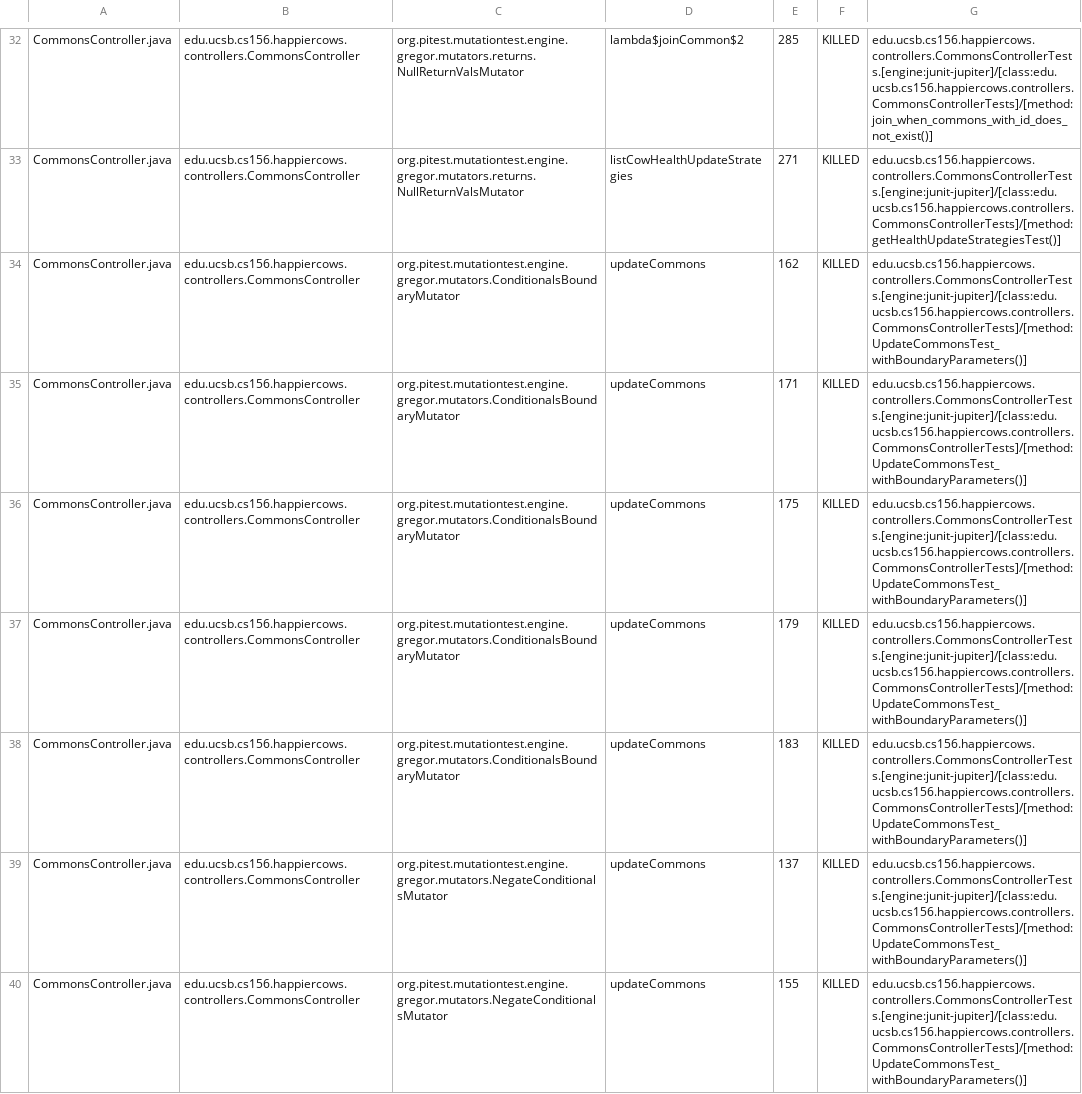
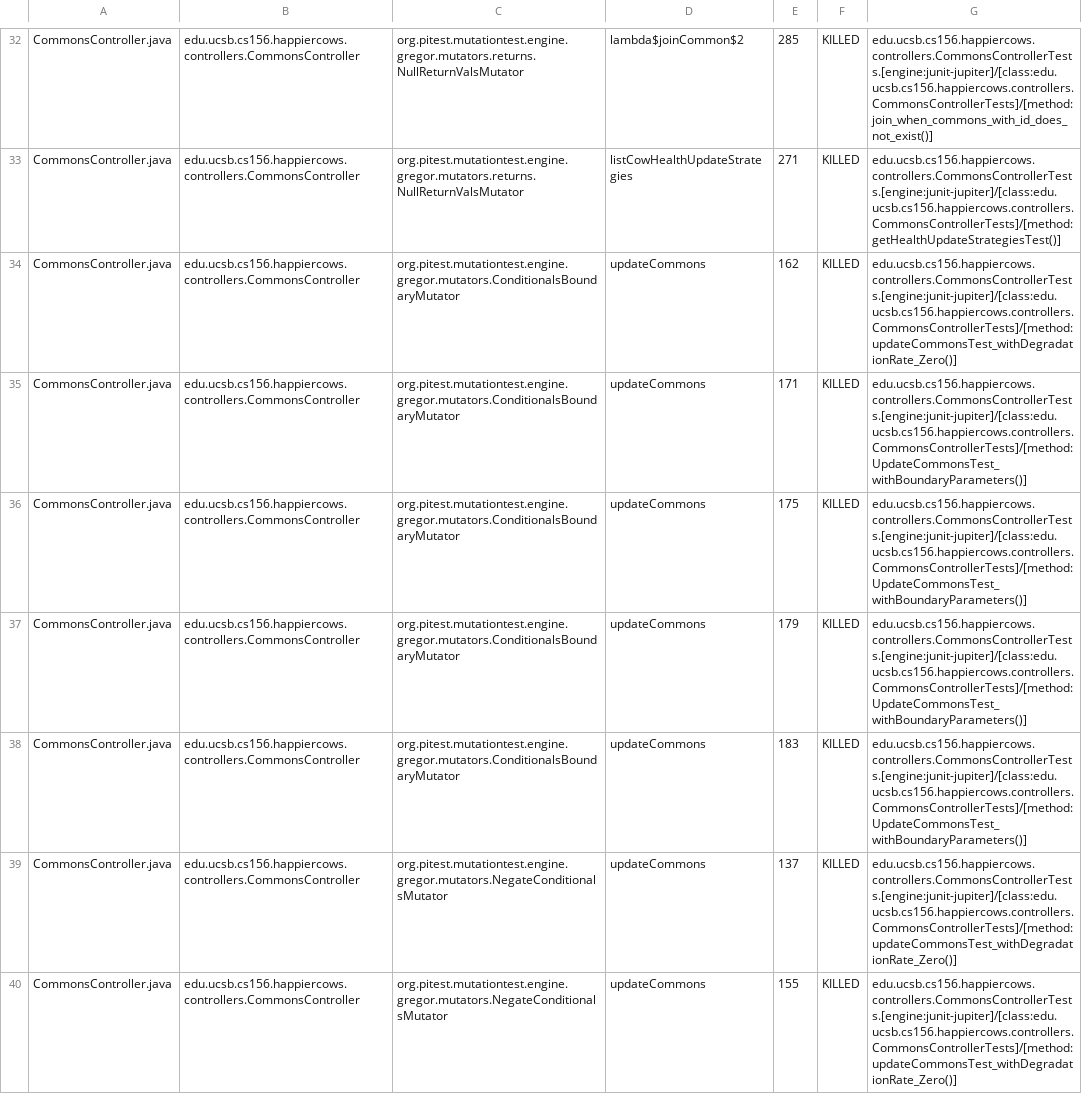
Before and after one commit to ucsb-cs156-w24/proj-happycows-w24-4pm-2, a CSV file: prs/30/pitest/mutations.csv, drawn as a sheet; only a part is shown, gaps mark what is left out; the diff covers the shown part only.

Commit message:
Deploying to gh-pages from @ ucsb-cs156-w24/proj-happy-cows-w24-4pm-2@10efb035fb0da3baa5c7209f198cd7e79903a580 🚀

```diff
--- a/prs/30/pitest/mutations.csv
+++ b/prs/30/pitest/mutations.csv
@@ -33,3 +33,3 @@ CommonsController.java,edu.ucsb.cs156.happiercows.controllers.CommonsController,
 CommonsController.java,edu.ucsb.cs156.happiercows.controllers.CommonsController,org.pitest.mutationtest.engine.gregor.mutators.returns.NullReturnValsMutator,listCowHealthUpdateStrategies,271,KILLED,edu.ucsb.cs156.happiercows.controllers.CommonsControllerTests.[engine:junit-jupiter]/[class:edu.ucsb.cs156.happiercows.controllers.CommonsControllerTests]/[method:getHealthUpdateStrategiesTest()]
-CommonsController.java,edu.ucsb.cs156.happiercows.controllers.CommonsController,org.pitest.mutationtest.engine.gregor.mutators.ConditionalsBoundaryMutator,updateCommons,162,KILLED,edu.ucsb.cs156.happiercows.controllers.CommonsControllerTests.[engine:junit-jupiter]/[class:edu.ucsb.cs156.happiercows.controllers.CommonsControllerTests]/[method:UpdateCommonsTest_withBoundaryParameters()]
+CommonsController.java,edu.ucsb.cs156.happiercows.controllers.CommonsController,org.pitest.mutationtest.engine.gregor.mutators.ConditionalsBoundaryMutator,updateCommons,162,KILLED,edu.ucsb.cs156.happiercows.controllers.CommonsControllerTests.[engine:junit-jupiter]/[class:edu.ucsb.cs156.happiercows.controllers.CommonsControllerTests]/[method:updateCommonsTest_withDegradationRate_Zero()]
 CommonsController.java,edu.ucsb.cs156.happiercows.controllers.CommonsController,org.pitest.mutationtest.engine.gregor.mutators.ConditionalsBoundaryMutator,updateCommons,171,KILLED,edu.ucsb.cs156.happiercows.controllers.CommonsControllerTests.[engine:junit-jupiter]/[class:edu.ucsb.cs156.happiercows.controllers.CommonsControllerTests]/[method:UpdateCommonsTest_withBoundaryParameters()]
@@ -38,3 +38,3 @@ CommonsController.java,edu.ucsb.cs156.happiercows.controllers.CommonsController,
 CommonsController.java,edu.ucsb.cs156.happiercows.controllers.CommonsController,org.pitest.mutationtest.engine.gregor.mutators.ConditionalsBoundaryMutator,updateCommons,183,KILLED,edu.ucsb.cs156.happiercows.controllers.CommonsControllerTests.[engine:junit-jupiter]/[class:edu.ucsb.cs156.happiercows.controllers.CommonsControllerTests]/[method:UpdateCommonsTest_withBoundaryParameters()]
-CommonsController.java,edu.ucsb.cs156.happiercows.controllers.CommonsController,org.pitest.mutationtest.engine.gregor.mutators.NegateConditionalsMutator,updateCommons,137,KILLED,edu.ucsb.cs156.happiercows.controllers.CommonsControllerTests.[engine:junit-jupiter]/[class:edu.ucsb.cs156.happiercows.controllers.CommonsControllerTests]/[method:UpdateCommonsTest_withBoundaryParameters()]
-CommonsController.java,edu.ucsb.cs156.happiercows.controllers.CommonsController,org.pitest.mutationtest.engine.gregor.mutators.NegateConditionalsMutator,updateCommons,155,KILLED,edu.ucsb.cs156.happiercows.controllers.CommonsControllerTests.[engine:junit-jupiter]/[class:edu.ucsb.cs156.happiercows.controllers.CommonsControllerTests]/[method:UpdateCommonsTest_withBoundaryParameters()]
+CommonsController.java,edu.ucsb.cs156.happiercows.controllers.CommonsController,org.pitest.mutationtest.engine.gregor.mutators.NegateConditionalsMutator,updateCommons,137,KILLED,edu.ucsb.cs156.happiercows.controllers.CommonsControllerTests.[engine:junit-jupiter]/[class:edu.ucsb.cs156.happiercows.controllers.CommonsControllerTests]/[method:updateCommonsTest_withDegradationRate_Zero()]
+CommonsController.java,edu.ucsb.cs156.happiercows.controllers.CommonsController,org.pitest.mutationtest.engine.gregor.mutators.NegateConditionalsMutator,updateCommons,155,KILLED,edu.ucsb.cs156.happiercows.controllers.CommonsControllerTests.[engine:junit-jupiter]/[class:edu.ucsb.cs156.happiercows.controllers.CommonsControllerTests]/[method:updateCommonsTest_withDegradationRate_Zero()]
```
Also changed, not shown: 80 edited cells elsewhere in this file, 48 other files.
